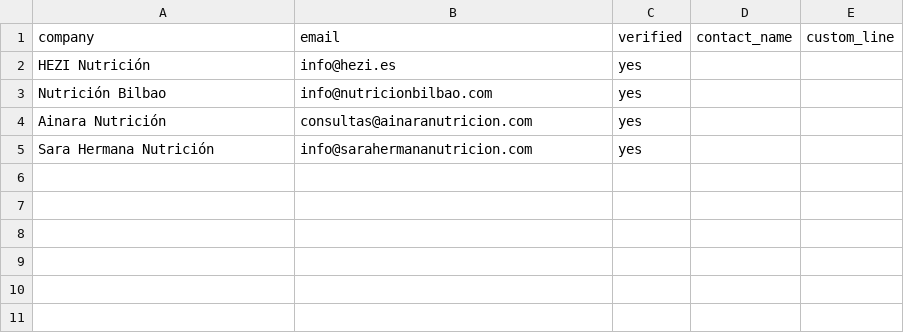
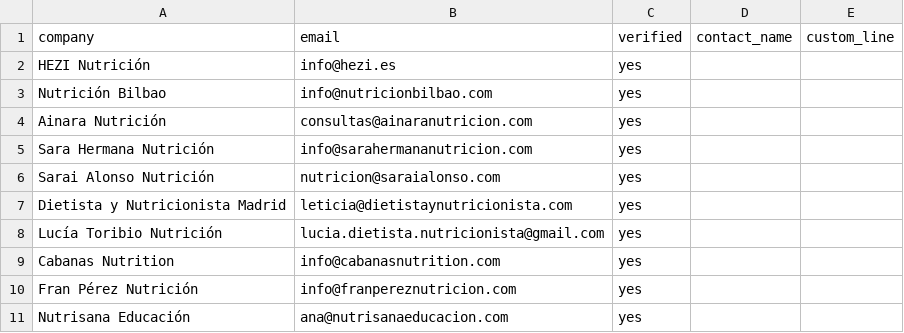
Before and after one commit to Eraldia/eraldia-web, a CSV file: tools/outreach-nutricion.csv, drawn as a sheet; the diff names each change by its address in the sheet, - before the commit and + after, or states it on an @@ line.

```diff
--- a/tools/outreach-nutricion.csv
+++ b/tools/outreach-nutricion.csv
+row 6: Sarai Alonso Nutrición | nutricion@saraialonso.com | yes
+row 7: Dietista y Nutricionista Madrid | leticia@dietistaynutricionista.com | yes
+row 8: Lucía Toribio Nutrición | lucia.dietista.nutricionista@gmail.com | yes
+row 9: Cabanas Nutrition | info@cabanasnutrition.com | yes
+row 10: Fran Pérez Nutrición | info@franpereznutricion.com | yes
+row 11: Nutrisana Educación | ana@nutrisanaeducacion.com | yes
```
Also changed, not shown: tools/outreach-dentistas.csv, tools/outreach-esteticas.csv, 1 other file.
